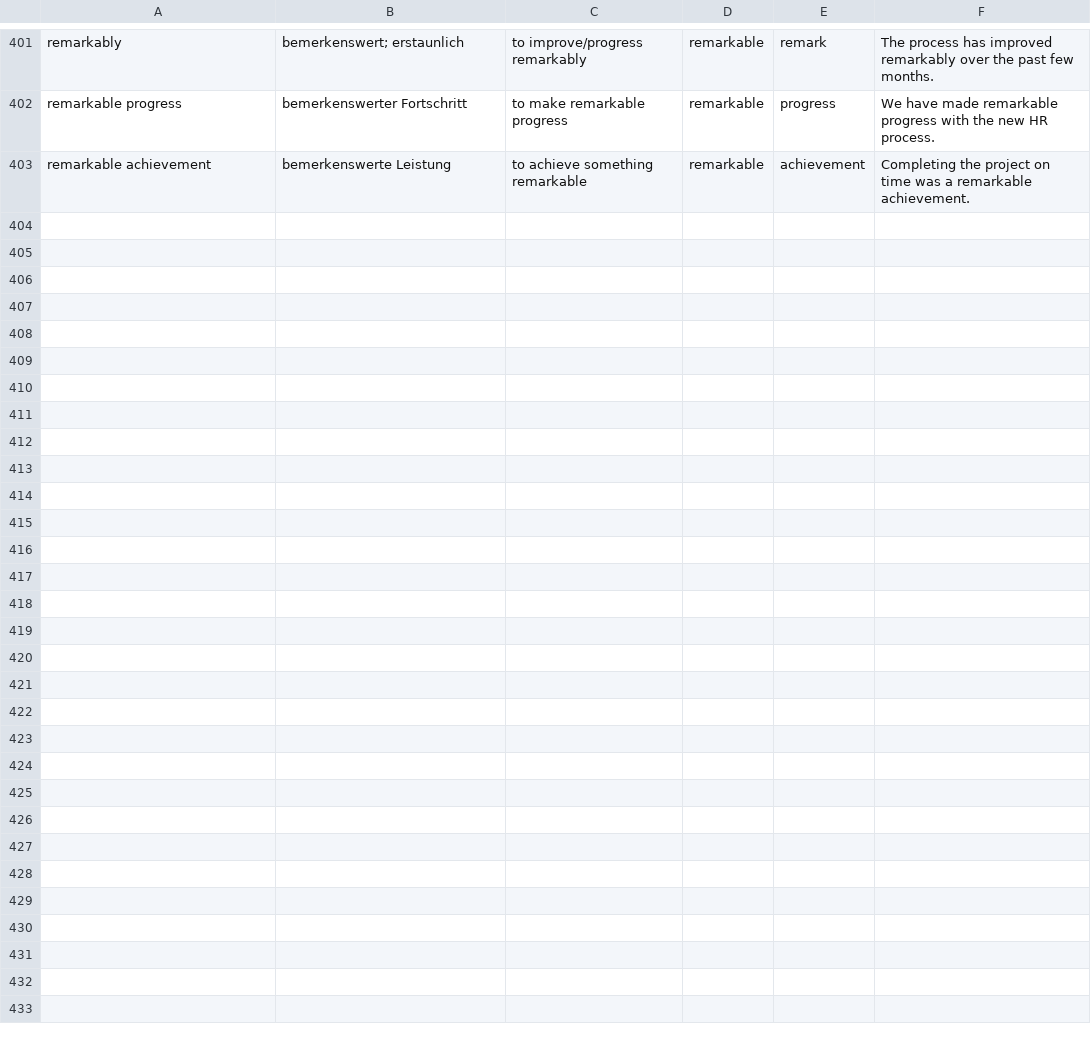
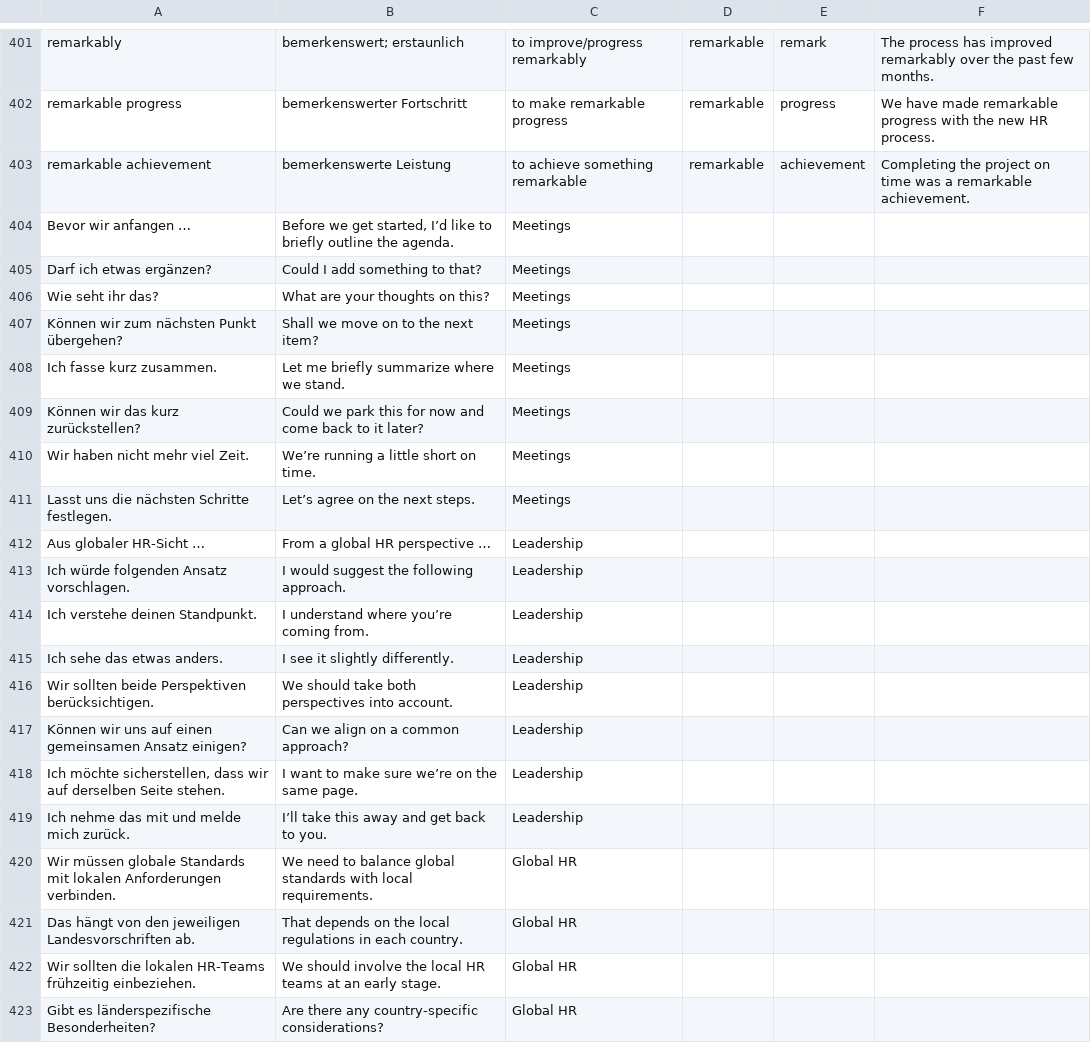
Before and after one commit to Ertas136/global-hr-vocabulary, a CSV file: vocabulary.csv, drawn as a sheet; only a part is shown, gaps mark what is left out; the diff covers the shown part only; the diff names each change by its address in the sheet, - before the commit and + after, or states it on an @@ line.

Commit message:
vocabulary.csv aktualisieren

```diff
--- a/vocabulary.csv
+++ b/vocabulary.csv
+row 404: Bevor wir anfangen … | Before we get started, I’d like to briefly outline the agenda. | Meetings
+row 405: Darf ich etwas ergänzen? | Could I add something to that? | Meetings
+row 406: Wie seht ihr das? | What are your thoughts on this? | Meetings
+row 407: Können wir zum nächsten Punkt übergehen? | Shall we move on to the next item? | Meetings
+row 408: Ich fasse kurz zusammen. | Let me briefly summarize where we stand. | Meetings
+row 409: Können wir das kurz zurückstellen? | Could we park this for now and come back to it later? | Meetings
+row 410: Wir haben nicht mehr viel Zeit. | We’re running a little short on time. | Meetings
+row 411: Lasst uns die nächsten Schritte festlegen. | Let’s agree on the next steps. | Meetings
+row 412: Aus globaler HR-Sicht … | From a global HR perspective … | Leadership
+row 413: Ich würde folgenden Ansatz vorschlagen. | I would suggest the following approach. | Leadership
+row 414: Ich verstehe deinen Standpunkt. | I understand where you’re coming from. | Leadership
+row 415: Ich sehe das etwas anders. | I see it slightly differently. | Leadership
+row 416: Wir sollten beide Perspektiven berücksichtigen. | We should take both perspectives into account. | Leadership
+row 417: Können wir uns auf einen gemeinsamen Ansatz einigen? | Can we align on a common approach? | Leadership
+row 418: Ich möchte sicherstellen, dass wir auf derselben Seite stehen. | I want to make sure we’re on the same page. | Leadership
+row 419: Ich nehme das mit und melde mich zurück. | I’ll take this away and get back to you. | Leadership
+row 420: Wir müssen globale Standards mit lokalen Anforderungen verbinden. | We need to balance global standards with local requirements. | Global HR
+row 421: Das hängt von den jeweiligen Landesvorschriften ab. | That depends on the local regulations in each country. | Global HR
+row 422: Wir sollten die lokalen HR-Teams frühzeitig einbeziehen. | We should involve the local HR teams at an early stage. | Global HR
+row 423: Gibt es länderspezifische Besonderheiten? | Are there any country-specific considerations? | Global HR
```
Also changed, not shown: 33 added rows elsewhere in this file.
